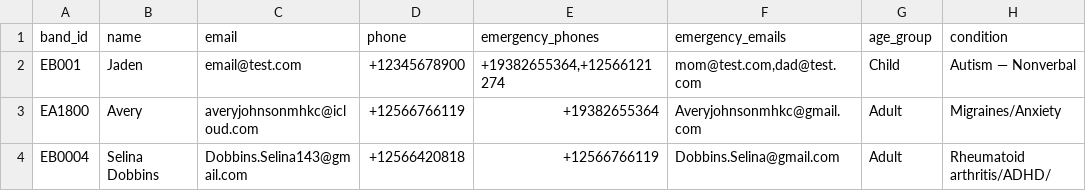
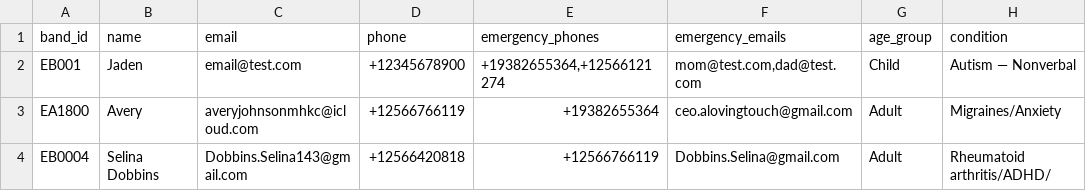
Before and after one commit to Ave4prezi/empowerbands, a CSV file: customers.csv, drawn as a sheet; only a part is shown; the diff names each change by its address in the sheet, - before the commit and + after, or states it on an @@ line.

Commit message:
Fix email for Avery and restore CSV header
Updated email for Avery and ensured header consistency.

```diff
--- a/customers.csv
+++ b/customers.csv
-F3 (emergency_emails): Averyjohnsonmhkc@gmail.com
+F3 (emergency_emails): ceo.alovingtouch@gmail.com
```
